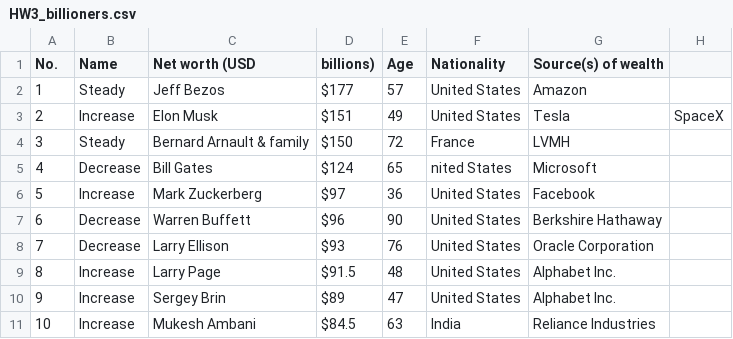
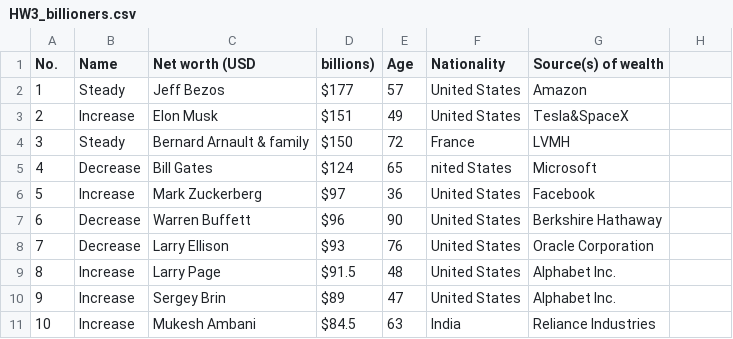
Before and after one commit to diasi/distudy, a CSV file: HW3_billioners.csv, drawn as a sheet.

Commit message:
Update HW3_billioners.csv

```diff
--- a/HW3_billioners.csv
+++ b/HW3_billioners.csv
@@ -2,3 +2,3 @@ No.,Name,Net worth (USD, billions),Age,Nationality,Source(s) of wealth
 1,Steady,Jeff Bezos,$177,57,United States,Amazon
-2,Increase,Elon Musk,$151,49,United States,Tesla, SpaceX
+2,Increase,Elon Musk,$151,49,United States,Tesla&SpaceX
 3,Steady,Bernard Arnault & family,$150,72,France,LVMH
```
